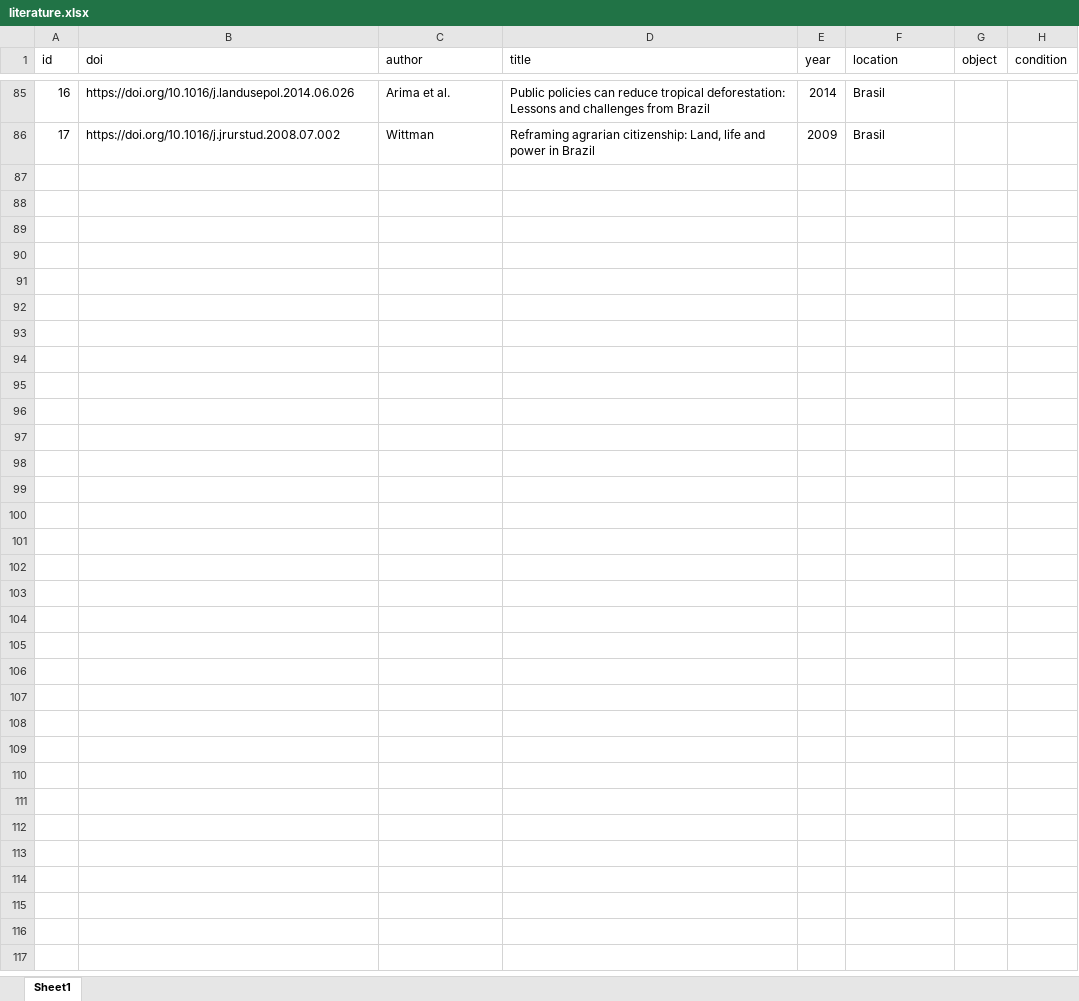
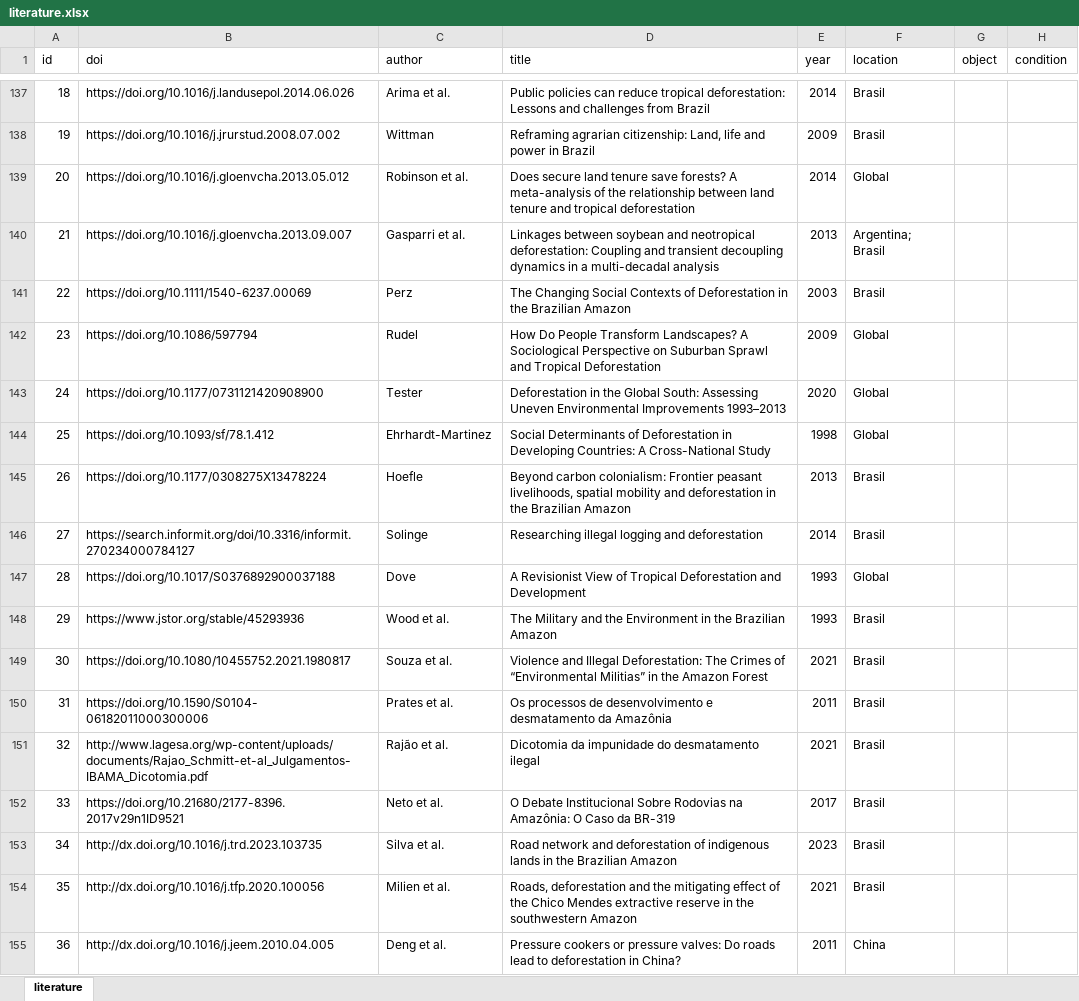
Before and after one commit to hugotseixas/tica-book, an Excel workbook: data/literature.xlsx, sheet literature, drawn as a sheet; only a part is shown, gaps mark what is left out; values as stored, in another font and other column widths than the file's, no cell formats; addresses are those after the commit; the diff covers the shown part only; the diff names each change by its address in the sheet, - before the commit and + after, or states it on an @@ line.

```diff
--- a/data/literature.xlsx (sheet literature)
+++ b/data/literature.xlsx (sheet literature)
-sheet tab: Sheet1
+sheet tab: literature
-A137 (id): 16
+A137 (id): 18
-A138 (id): 17
+A138 (id): 19
+row 139: 20 | https://doi.org/10.1016/j.gloenvcha.2013.05.012 | Robinson et al. | Does secure land tenure save forests? A meta-analysis of the relationship between land tenure and tropical deforestation | 2014 | Global
+row 140: 21 | https://doi.org/10.1016/j.gloenvcha.2013.09.007 | Gasparri et al. | Linkages between soybean and neotropical deforestation: Coupling and transient decoupling dynamics in a multi-decadal analysis | 2013 | Argentina; Brasil
+row 141: 22 | https://doi.org/10.1111/1540-6237.00069 | Perz | The Changing Social Contexts of Deforestation in the Brazilian Amazon | 2003 | Brasil
+row 142: 23 | https://doi.org/10.1086/597794 | Rudel | How Do People Transform Landscapes? A Sociological Perspective on Suburban Sprawl and Tropical Deforestation | 2009 | Global
+row 143: 24 | https://doi.org/10.1177/0731121420908900 | Tester | Deforestation in the Global South: Assessing Uneven Environmental Improvements 1993–2013 | 2020 | Global
+row 144: 25 | https://doi.org/10.1093/sf/78.1.412 | Ehrhardt-Martinez | Social Determinants of Deforestation in Developing Countries: A Cross-National Study | 1998 | Global
+row 145: 26 | https://doi.org/10.1177/0308275X13478224 | Hoefle | Beyond carbon colonialism: Frontier peasant livelihoods, spatial mobility and deforestation in the Brazilian Amazon | 2013 | Brasil
+row 146: 27 | https://search.informit.org/doi/10.3316/informit.270234000784127 | Solinge | Researching illegal logging and deforestation | 2014 | Brasil
+row 147: 28 | https://doi.org/10.1017/S0376892900037188 | Dove | A Revisionist View of Tropical Deforestation and Development | 1993 | Global
+row 148: 29 | https://www.jstor.org/stable/45293936 | Wood et al. | The Military and the Environment in the Brazilian Amazon | 1993 | Brasil
+row 149: 30 | https://doi.org/10.1080/10455752.2021.1980817 | Souza et al. | Violence and Illegal Deforestation: The Crimes of “Environmental Militias” in the Amazon Forest | 2021 | Brasil
+row 150: 31 | https://doi.org/10.1590/S0104-06182011000300006 | Prates et al. | Os processos de desenvolvimento e desmatamento da Amazônia | 2011 | Brasil
+row 151: 32 | http://www.lagesa.org/wp-content/uploads/documents/Rajao_Schmitt-et-al_Julgamentos-IBAMA_Dicotomia.pdf | Rajão et al. | Dicotomia da impunidade do desmatamento ilegal | 2021 | Brasil
+row 152: 33 | https://doi.org/10.21680/2177-8396.2017v29n1ID9521 | Neto et al. | O Debate Institucional Sobre Rodovias na Amazônia: O Caso da BR-319 | 2017 | Brasil
+row 153: 34 | http://dx.doi.org/10.1016/j.trd.2023.103735 | Silva et al. | Road network and deforestation of indigenous lands in the Brazilian Amazon | 2023 | Brasil
+row 154: 35 | http://dx.doi.org/10.1016/j.tfp.2020.100056 | Milien et al. | Roads, deforestation and the mitigating effect of the Chico Mendes extractive reserve in the southwestern Amazon | 2021 | Brasil
+row 155: 36 | http://dx.doi.org/10.1016/j.jeem.2010.04.005 | Deng et al. | Pressure cookers or pressure valves: Do roads lead to deforestation in China? | 2011 | China
```
Also changed, not shown: 96 added rows and 9 edited cells elsewhere in this sheet, cell formats, 13 other files.
